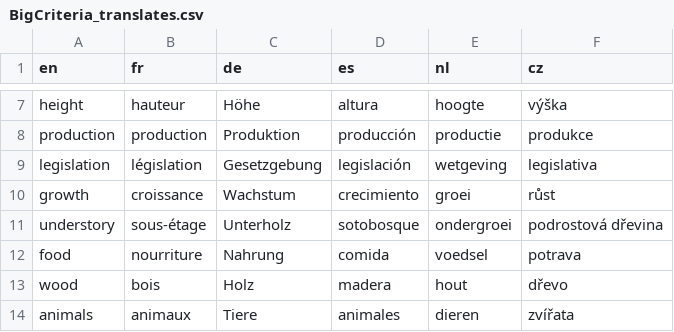
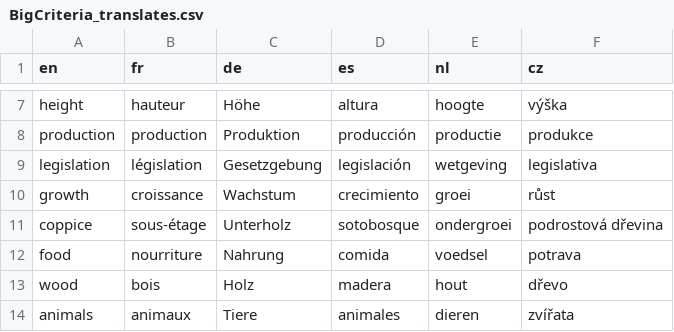
Before and after one commit to euraf/agroforestreeadvice, a CSV file: R/translation/BigCriteria_translates.csv, drawn as a sheet; only a part is shown, gaps mark what is left out.

Commit message:
Slow implementation of Coppice, new trees, changes in height and categories of differently funded/supported trees. Now only Coppice and height implemented, but works.

```diff
--- a/R/translation/BigCriteria_translates.csv
+++ b/R/translation/BigCriteria_translates.csv
@@ -10,3 +10,3 @@ legislation,législation,Gesetzgebung,legislación,wetgeving,legislativa
 growth,croissance,Wachstum,crecimiento,groei,růst
-understory,sous-étage,Unterholz,sotobosque,ondergroei,podrostová dřevina
+coppice,sous-étage,Unterholz,sotobosque,ondergroei,podrostová dřevina
 food,nourriture,Nahrung,comida,voedsel,potrava
```
Also changed, not shown: 4 other files.
